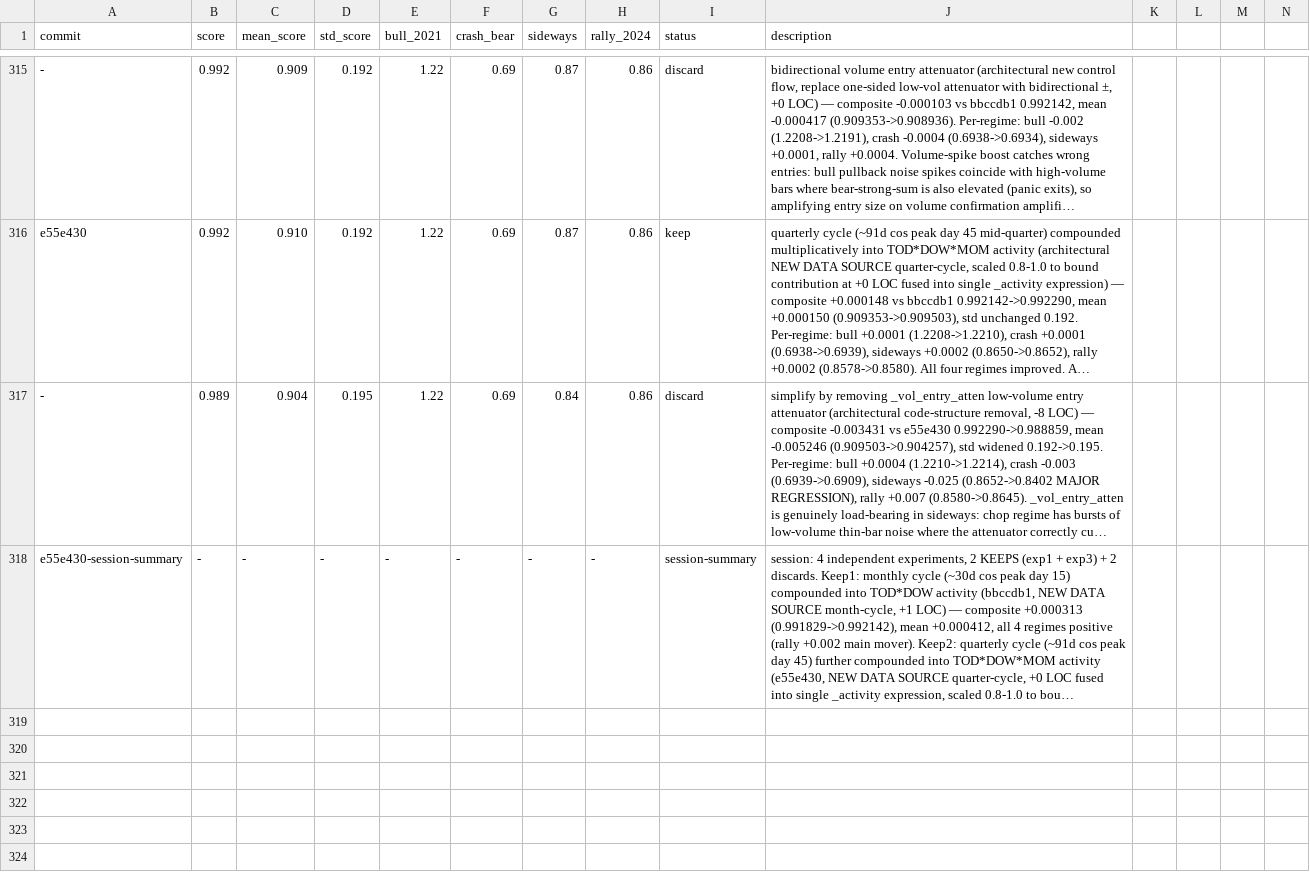
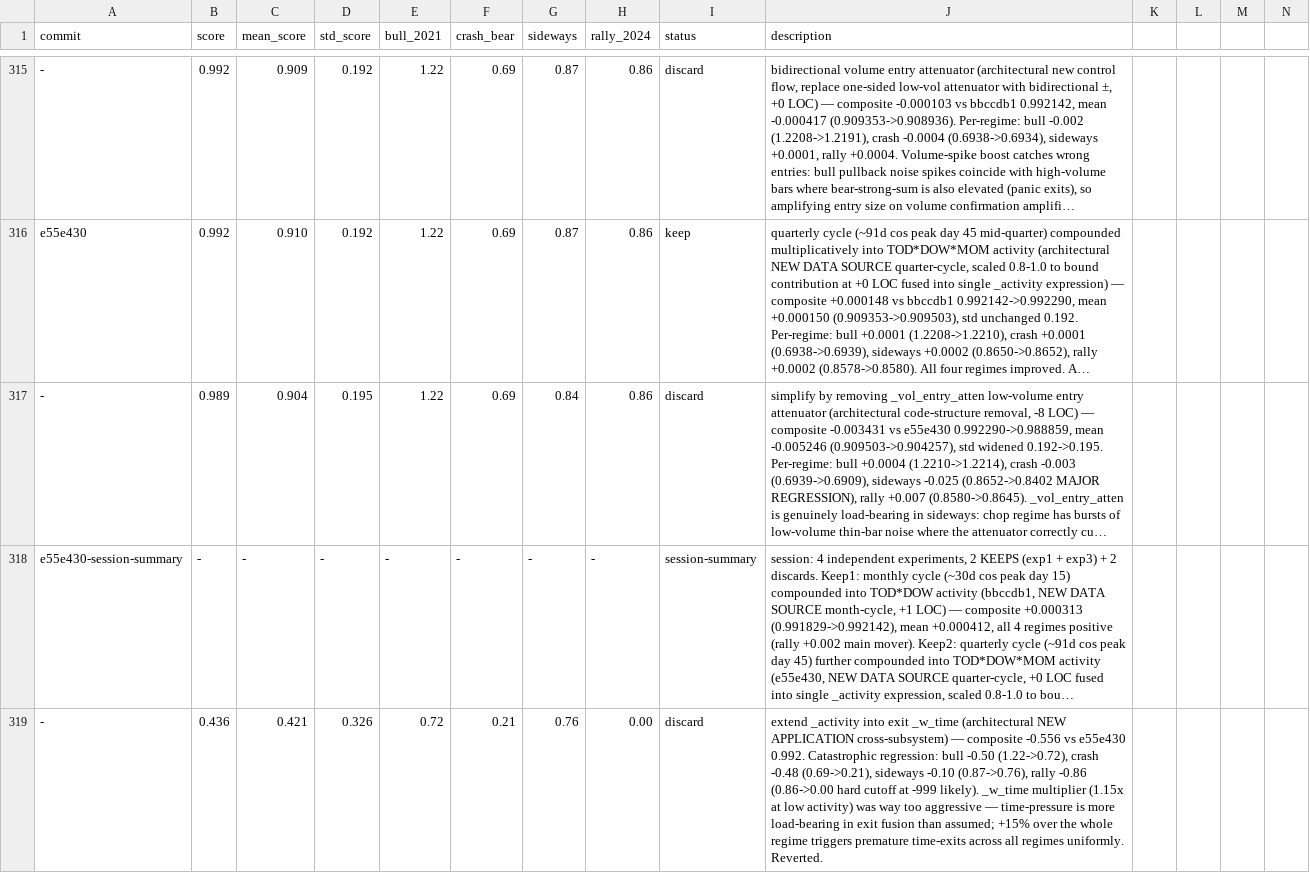
Before and after one commit to dragonkid/auto-researchtrading, a TSV file: results.tsv, drawn as a sheet; only a part is shown, gaps mark what is left out; long unchanged cells end in …; rows hold the shown columns only; the diff names each change by its address in the sheet, - before the commit and + after, or states it on an @@ line.

```diff
--- a/results.tsv
+++ b/results.tsv
+row 319: - | 0.436 | 0.421 | 0.326 | 0.72 | 0.21 | 0.76 | 0.00 | discard | extend _activity into exit _w_time (architectural NEW APPLICATION cross-subsystem) — composite -0.556 vs e55e430 0.992. Catastrophic regression: bull -0.50 (1.22->0.72), crash -0.48 (0.69->0.21), sideways -0.10 (0.87->0.76), rally -0.86 (0.86->0.00 hard cutoff at -999 likely). _w_time multiplier (1.15x at low activity) was way too aggressive — time-pressure is more load-bearing in exit fusion than assumed; +15% over the whole regime triggers premature time-exits across all regimes uniformly. Reverted.
```
Also changed, not shown: 2 other files.
